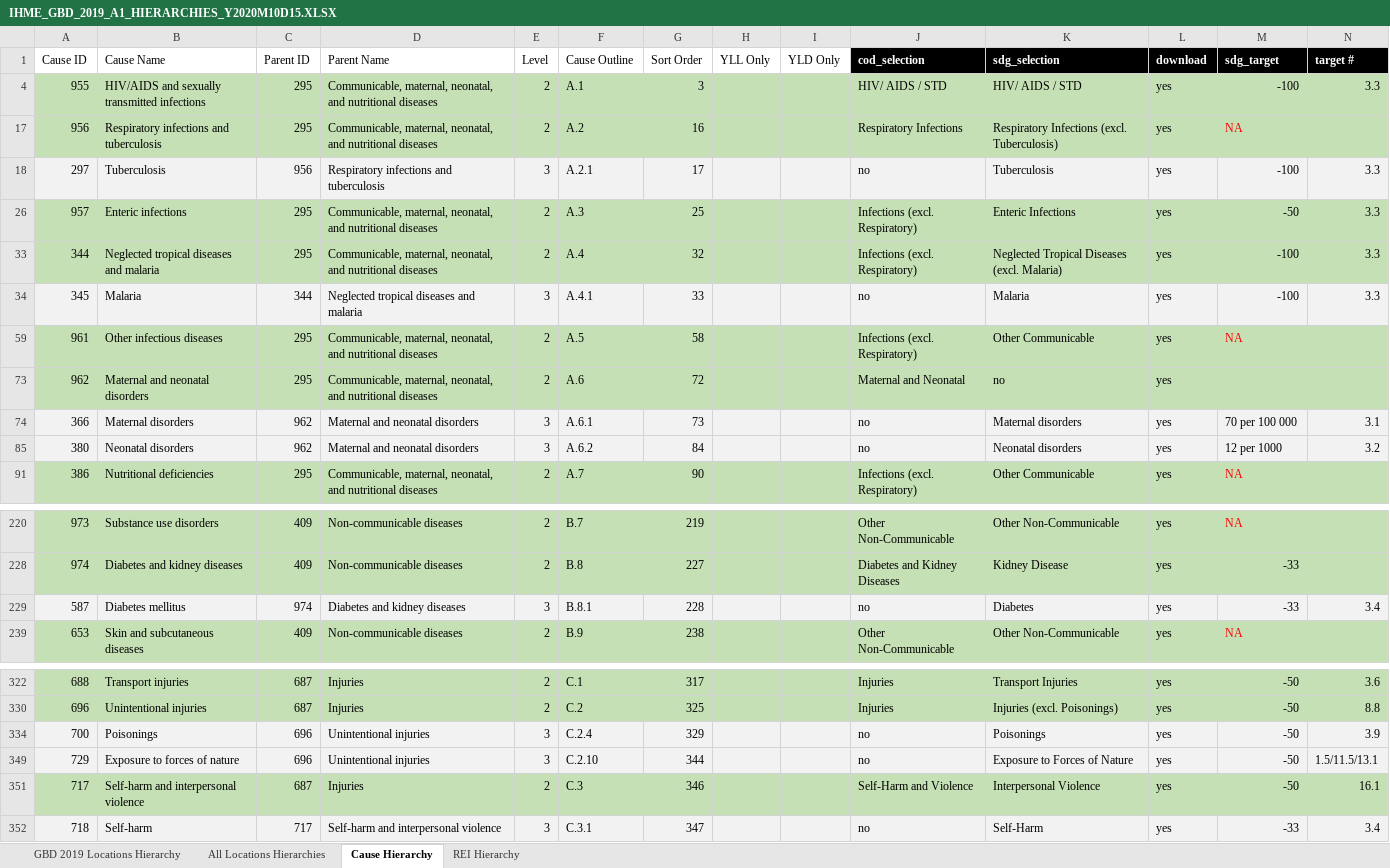
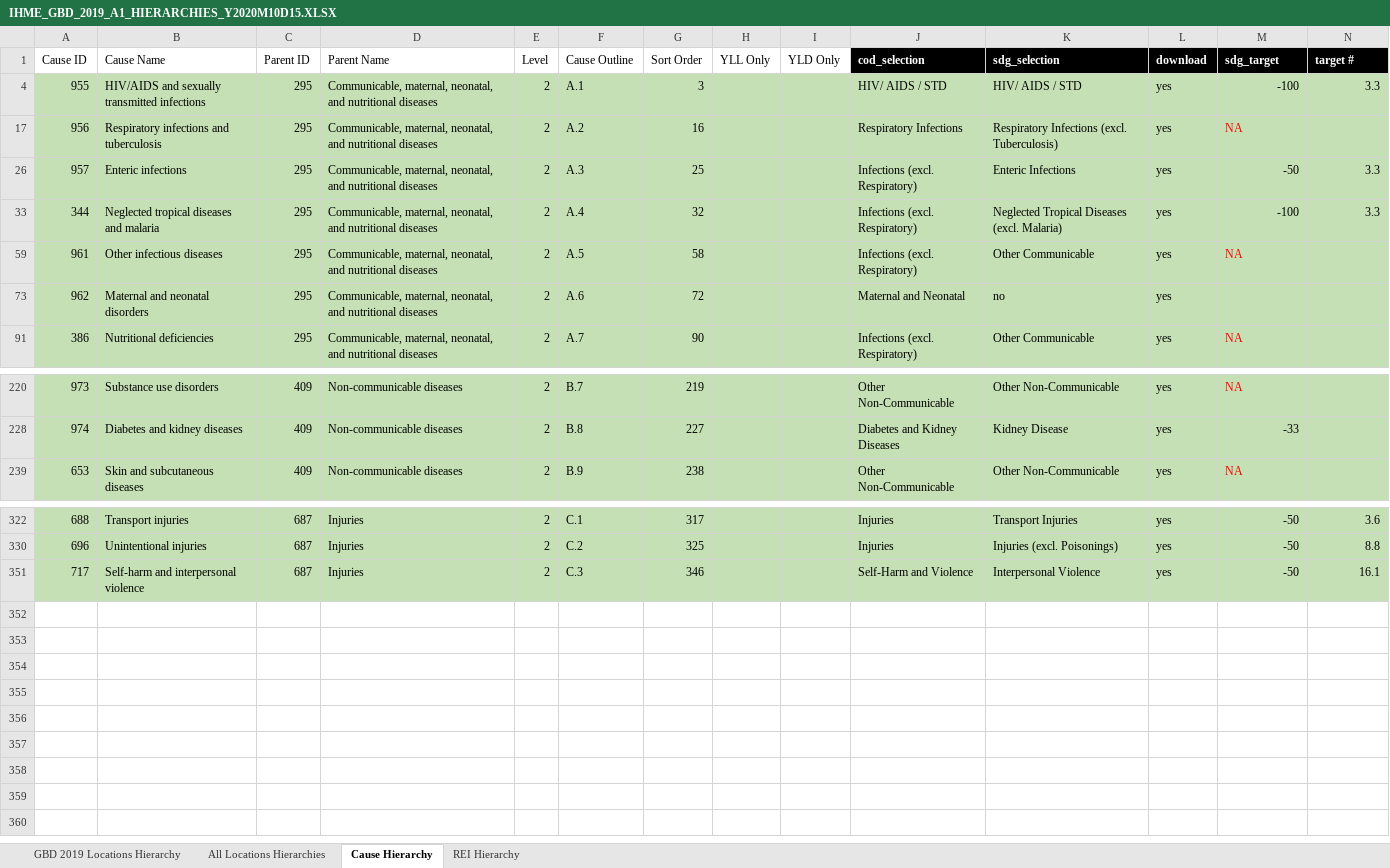
Before and after one commit to mpascariu/lemur, an Excel workbook: data-raw/GBD_2019_Data_Tools_Guide/IHME_GBD_2019_A1_HIERARCHIES_Y2020M10D15.XLSX, sheet Cause Hierarchy, drawn as a sheet; only a part is shown, gaps mark what is left out; values as stored, in another font and other column widths than the file's, no borders; the diff names each change by its address in the sheet, - before the commit and + after, or states it on an @@ line.

```diff
--- a/data-raw/GBD_2019_Data_Tools_Guide/IHME_GBD_2019_A1_HIERARCHIES_Y2020M10D15.XLSX (sheet Cause Hierarchy)
+++ b/data-raw/GBD_2019_Data_Tools_Guide/IHME_GBD_2019_A1_HIERARCHIES_Y2020M10D15.XLSX (sheet Cause Hierarchy)
@@ row 18 hidden: 297 | Tuberculosis | 956 | Respiratory infections and tuberculosis | 3 | A.2.1 | 17 |  |  | no | Tuberculosis | yes | -100 | 3.3 @@
@@ row 34 hidden: 345 | Malaria | 344 | Neglected tropical diseases and malaria | 3 | A.4.1 | 33 |  |  | no | Malaria | yes | -100 | 3.3 @@
@@ row 74 hidden: 366 | Maternal disorders | 962 | Maternal and neonatal disorders | 3 | A.6.1 | 73 |  |  | no | Maternal disorders | yes | 70 per 100 000 | 3.1 @@
@@ row 85 hidden: 380 | Neonatal disorders | 962 | Maternal and neonatal disorders | 3 | A.6.2 | 84 |  |  | no | Neonatal disorders | yes | 12 per 1000 | 3.2 @@
@@ row 229 hidden: 587 | Diabetes mellitus | 974 | Diabetes and kidney diseases | 3 | B.8.1 | 228 |  |  | no | Diabetes | yes | -33 | 3.4 @@
@@ row 334 hidden: 700 | Poisonings | 696 | Unintentional injuries | 3 | C.2.4 | 329 |  |  | no | Poisonings | yes | -50 | 3.9 @@
@@ row 349 hidden: 729 | Exposure to forces of nature | 696 | Unintentional injuries | 3 | C.2.10 | 344 |  |  | no | Exposure to Forces of Nature | yes | -50 | 1.5/11.5/13.1 @@
@@ row 352 hidden: 718 | Self-harm | 717 | Self-harm and interpersonal violence | 3 | C.3.1 | 347 |  |  | no | Self-Harm | yes | -33 | 3.4 @@
```
Also changed, not shown: 10 other files.
